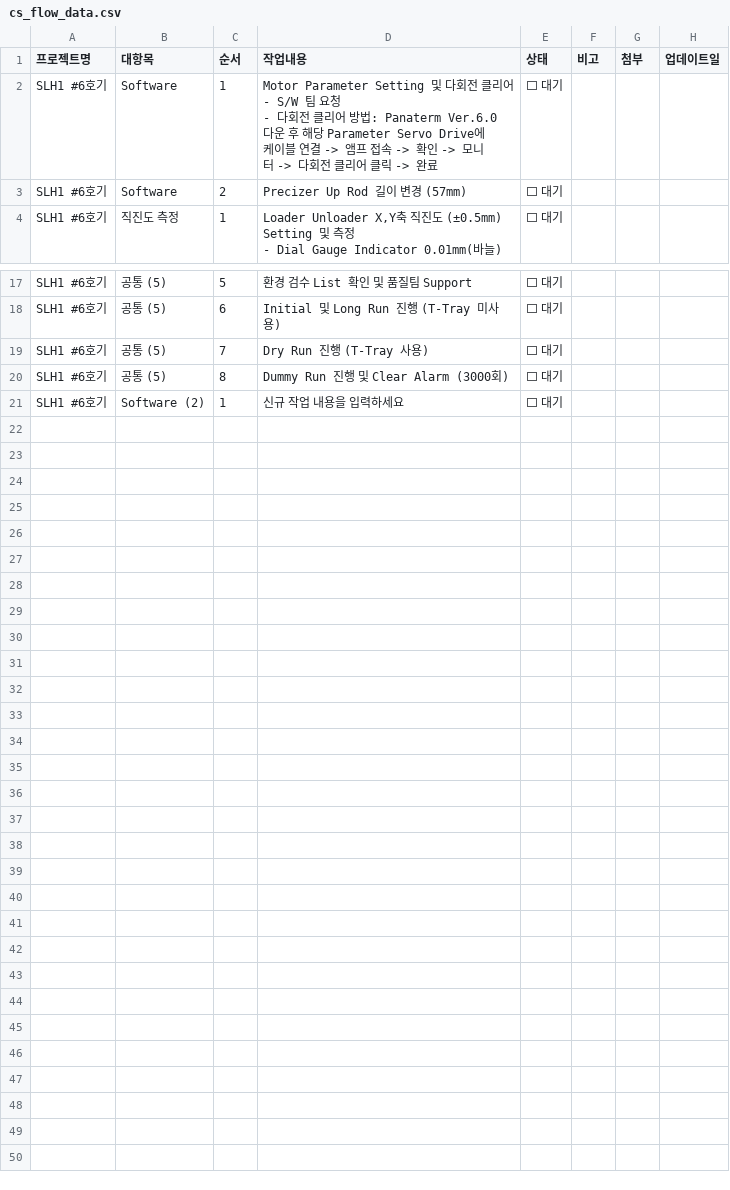
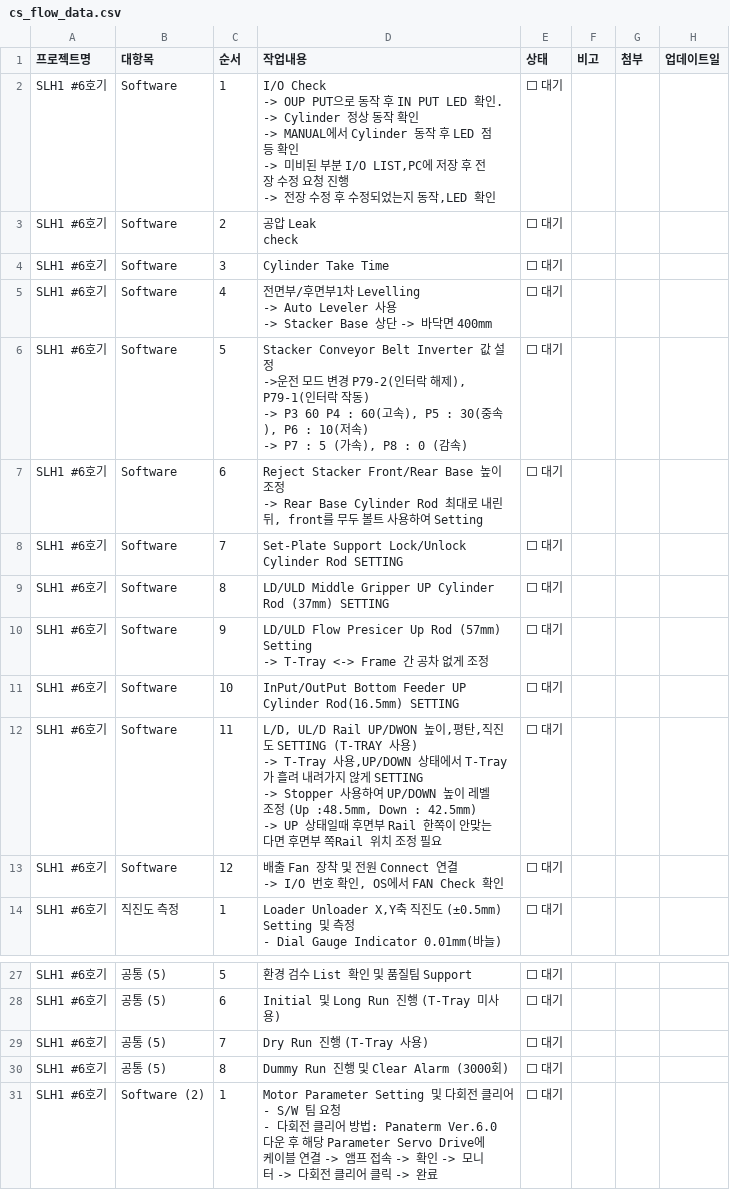
Before and after one commit to Saltlightchoi/my-work-log, a CSV file: cs_flow_data.csv, drawn as a sheet; only a part is shown, gaps mark what is left out.

Commit message:
Update: SLH1 #6호기

```diff
--- a/cs_flow_data.csv
+++ b/cs_flow_data.csv
@@ -1,6 +1,31 @@
 프로젝트명,대항목,순서,작업내용,상태,비고,첨부,업데이트일
-SLH1 #6호기,Software,1,"Motor Parameter Setting 및 다회전 클리어
-- S/W 팀 요청
-- 다회전 클리어 방법: Panaterm Ver.6.0 다운 후 해당 Parameter Servo Drive에 케이블 연결 -> 앰프 접속 -> 확인 -> 모니터 -> 다회전 클리어 클릭 -> 완료",⬜ 대기,,,
-SLH1 #6호기,Software,2,Precizer Up Rod 길이 변경 (57mm),⬜ 대기,,,
+SLH1 #6호기,Software,1,"I/O Check
+ -> OUP PUT으로 동작 후 IN PUT LED 확인.
+ -> Cylinder 정상 동작 확인
+ -> MANUAL에서 Cylinder 동작 후 LED 점등 확인
+ -> 미비된 부분 I/O LIST,PC에 저장 후 전장 수정 요청 진행
+ -> 전장 수정 후 수정되었는지 동작,LED 확인",⬜ 대기,,,
+SLH1 #6호기,Software,2,"공압 Leak
+  check",⬜ 대기,,,
+SLH1 #6호기,Software,3,Cylinder Take Time,⬜ 대기,,,
+SLH1 #6호기,Software,4,"전면부/후면부1차 Levelling
+ -> Auto Leveler 사용
+ -> Stacker Base 상단 -> 바닥면 400mm",⬜ 대기,,,
+SLH1 #6호기,Software,5,"Stacker Conveyor Belt Inverter 값 설정
+->운전 모드 변경 P79-2(인터락 해제), P79-1(인터락 작동)
+-> P3 60  P4 : 60(고속), P5 : 30(중속), P6 : 10(저속)
+-> P7 : 5 (가속),  P8 : 0 (감속)",⬜ 대기,,,
+SLH1 #6호기,Software,6,"Reject Stacker Front/Rear Base 높이 조정
+ -> Rear Base Cylinder Rod 최대로 내린뒤, front를 무두 볼트 사용하여 Setting",⬜ 대기,,,
+SLH1 #6호기,Software,7,Set-Plate Support Lock/Unlock Cylinder Rod SETTING,⬜ 대기,,,
+SLH1 #6호기,Software,8,LD/ULD Middle Gripper UP Cylinder Rod (37mm) SETTING,⬜ 대기,,,
+SLH1 #6호기,Software,9,"LD/ULD Flow Presicer Up Rod (57mm) Setting
+ -> T-Tray <-> Frame 간 공차 없게 조정",⬜ 대기,,,
+SLH1 #6호기,Software,10,InPut/OutPut Bottom Feeder UP Cylinder Rod(16.5mm) SETTING,⬜ 대기,,,
+SLH1 #6호기,Software,11,"L/D, UL/D Rail UP/DWON 높이,평탄,직진도 SETTING (T-TRAY 사용)
+ -> T-Tray 사용,UP/DOWN 상태에서 T-Tray가 흘려 내려가지 않게 SETTING
+ -> Stopper 사용하여 UP/DOWN 높이 레벨 조정 (Up :48.5mm, Down :  42.5mm)
+ -> UP 상태일때 후면부 Rail 한쪽이 안맞는다면 후면부 쪽Rail 위치 조정 필요",⬜ 대기,,,
+SLH1 #6호기,Software,12,"배출 Fan 장착 및 전원 Connect 연결
+ -> I/O 번호 확인, OS에서 FAN Check 확인",⬜ 대기,,,
 SLH1 #6호기,직진도 측정,1,"Loader Unloader X,Y축 직진도 (±0.5mm) Setting 및 측정
@@ -38,2 +63,4 @@ SLH1 #6호기,공통 (5),7,Dry Run 진행 (T-Tray 사용),⬜ 대기,,,
 SLH1 #6호기,공통 (5),8,Dummy Run 진행 및 Clear Alarm (3000회),⬜ 대기,,,
-SLH1 #6호기,Software (2),1,신규 작업 내용을 입력하세요,⬜ 대기,,,
+SLH1 #6호기,Software (2),1,"Motor Parameter Setting 및 다회전 클리어
+- S/W 팀 요청
+- 다회전 클리어 방법: Panaterm Ver.6.0 다운 후 해당 Parameter Servo Drive에 케이블 연결 -> 앰프 접속 -> 확인 -> 모니터 -> 다회전 클리어 클릭 -> 완료",⬜ 대기,,,
```
